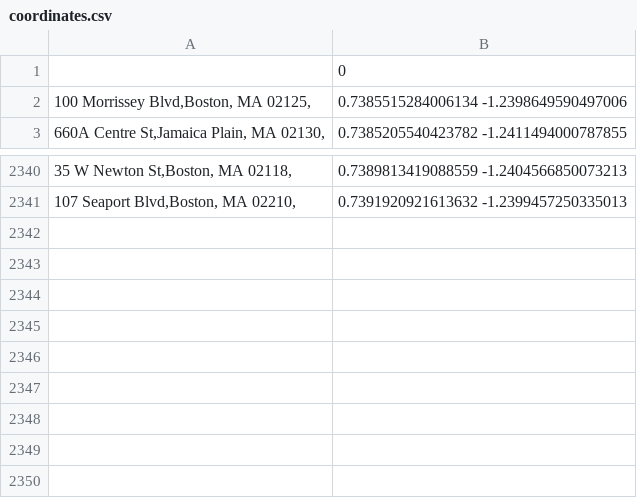
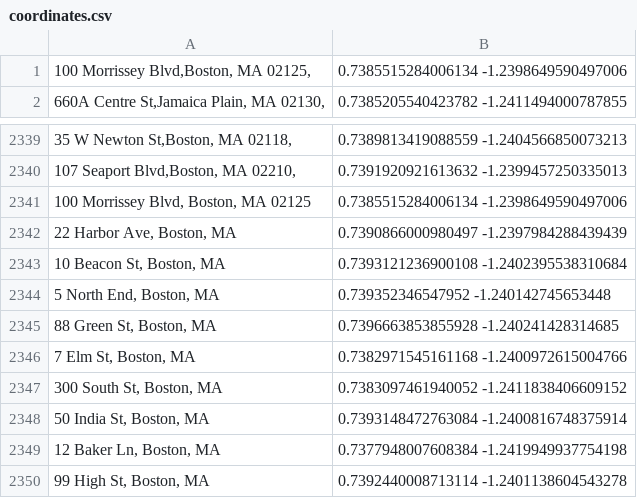
Before and after one commit to Yoken0/CS310-Project, a CSV file: distances/coordinates.csv, drawn as a sheet; only a part is shown, gaps mark what is left out; removed rows and columns are numbered as before the commit, all else as after; the diff names each change by its address in the sheet, - before the commit and + after, or states it on an @@ line.

Commit message:
fixed current flask code

```diff
--- a/distances/coordinates.csv
+++ b/distances/coordinates.csv
-row 1:  | 0
+row 2341: 100 Morrissey Blvd, Boston, MA 02125 | 0.7385515284006134 -1.2398649590497006
+row 2342: 22 Harbor Ave, Boston, MA | 0.7390866000980497 -1.2397984288439439
+row 2343: 10 Beacon St, Boston, MA | 0.7393121236900108 -1.2402395538310684
+row 2344: 5 North End, Boston, MA | 0.739352346547952 -1.240142745653448
+row 2345: 88 Green St, Boston, MA | 0.7396663853855928 -1.240241428314685
+row 2346: 7 Elm St, Boston, MA | 0.7382971545161168 -1.2400972615004766
+row 2347: 300 South St, Boston, MA | 0.7383097461940052 -1.2411838406609152
+row 2348: 50 India St, Boston, MA | 0.7393148472763084 -1.2400816748375914
+row 2349: 12 Baker Ln, Boston, MA | 0.7377948007608384 -1.2419949937754198
+row 2350: 99 High St, Boston, MA | 0.7392440008713114 -1.2401138604543278
```
